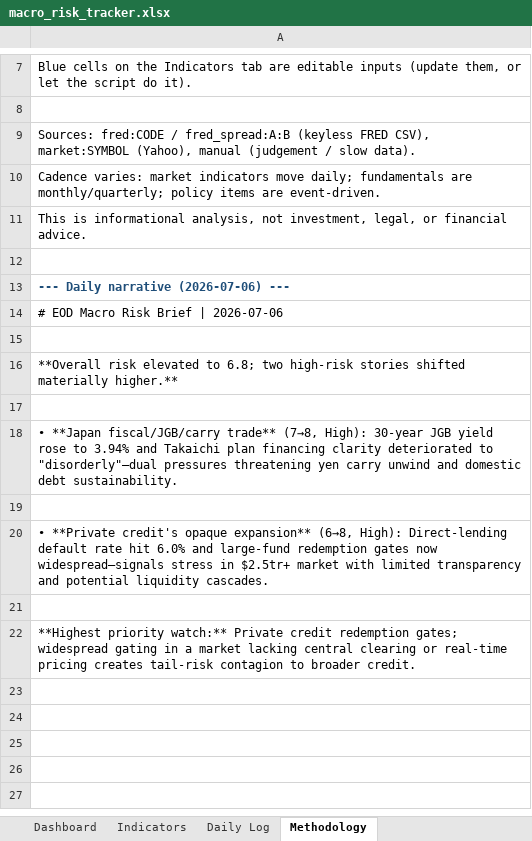
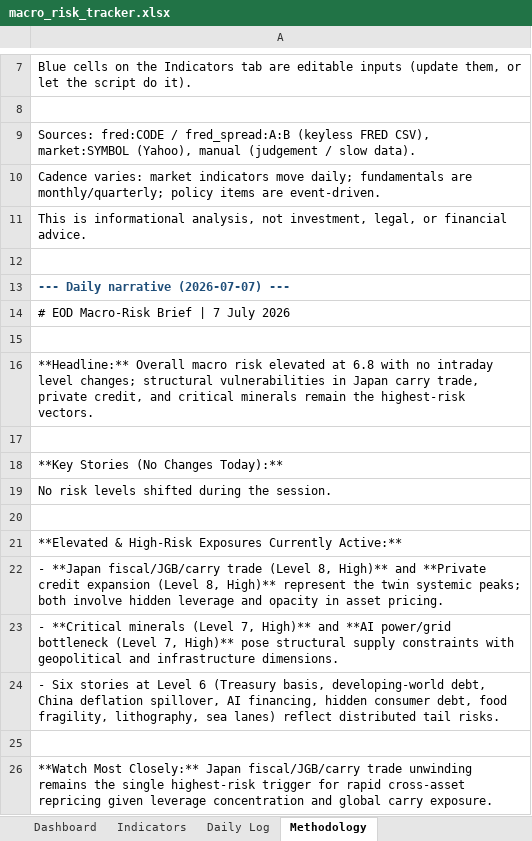
Before and after one commit to San-Geo/macro-risk-tracker, an Excel workbook: output/macro_risk_tracker.xlsx, sheet Methodology, drawn as a sheet; only a part is shown, gaps mark what is left out; values as stored, in another font and other column widths than the file's, no borders; addresses are those after the commit; the diff names each change by its address in the sheet, - before the commit and + after, or states it on an @@ line.

```diff
--- a/output/macro_risk_tracker.xlsx (sheet Methodology)
+++ b/output/macro_risk_tracker.xlsx (sheet Methodology)
-A13: --- Daily narrative (2026-07-06) ---
+A13: --- Daily narrative (2026-07-07) ---
-A14: # EOD Macro Risk Brief | 2026-07-06
+A14: # EOD Macro-Risk Brief | 7 July 2026
-A16: **Overall risk elevated to 6.8; two high-risk stories shifted materially higher.**
+A16: **Headline:** Overall macro risk elevated at 6.8 with no intraday level changes; structural vulnerabilities in Japan carry trade, private credit, and critical minerals remain the highest-risk vectors.
-A18: • **Japan fiscal/JGB/carry trade** (7→8, High): 30-year JGB yield rose to 3.94% and Takaichi plan financing clarity deteriorated to "disorderly"—dual pressures threatening yen carry unwind and domestic debt sustainability.
+A18: **Key Stories (No Changes Today):**
+row 19: No risk levels shifted during the session.
-A21: • **Private credit's opaque expansion** (6→8, High): Direct-lending default rate hit 6.0% and large-fund redemption gates now widespread—signals stress in $2.5tr+ market with limited transparency and potential liquidity cascades.
+A21: **Elevated & High-Risk Exposures Currently Active:**
+row 22: - **Japan fiscal/JGB/carry trade (Level 8, High)** and **Private credit expansion (Level 8, High)** represent the twin systemic peaks; both involve hidden leverage and opacity in asset pricing.
+row 23: - **Critical minerals (Level 7, High)** and **AI power/grid bottleneck (Level 7, High)** pose structural supply constraints with geopolitical and infrastructure dimensions.
+row 24: - Six stories at Level 6 (Treasury basis, developing-world debt, China deflation spillover, AI financing, hidden consumer debt, food fragility, lithography, sea lanes) reflect distributed tail risks.
-A26: **Highest priority watch:** Private credit redemption gates; widespread gating in a market lacking central clearing or real-time pricing creates tail-risk contagion to broader credit.
+A26: **Watch Most Closely:** Japan fiscal/JGB/carry trade unwinding remains the single highest-risk trigger for rapid cross-asset repricing given leverage concentration and global carry exposure.
```
Also changed, not shown: sheet Daily Log, sheet Indicators, sheet Dashboard, 12 other files.
